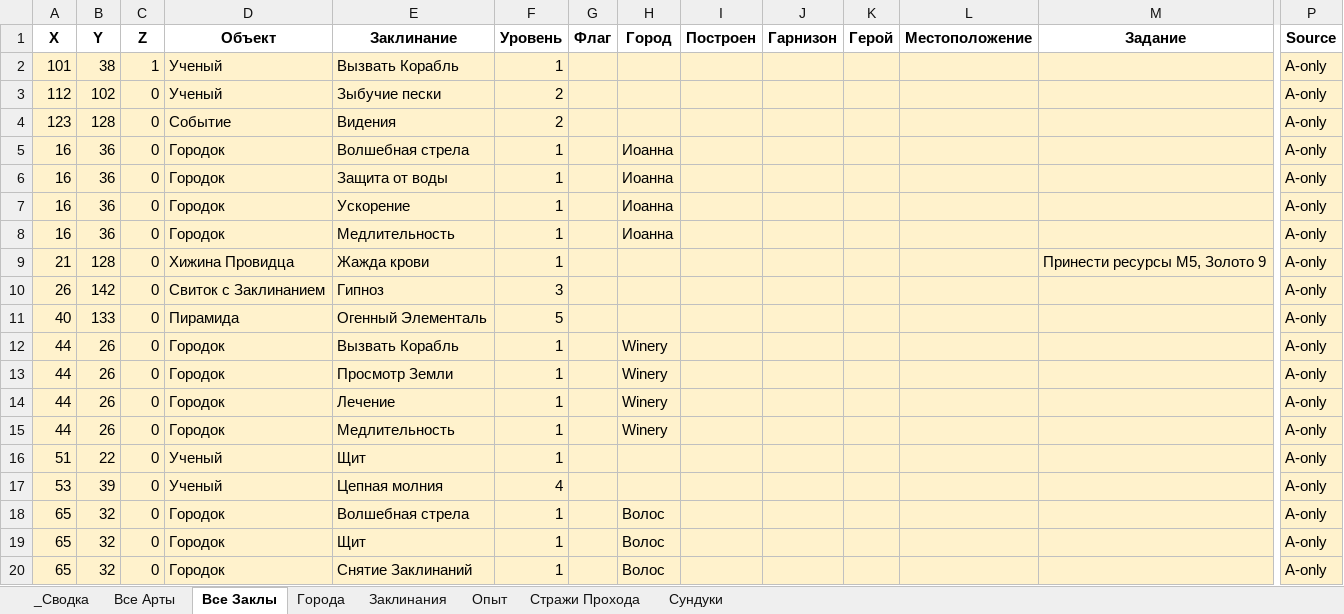
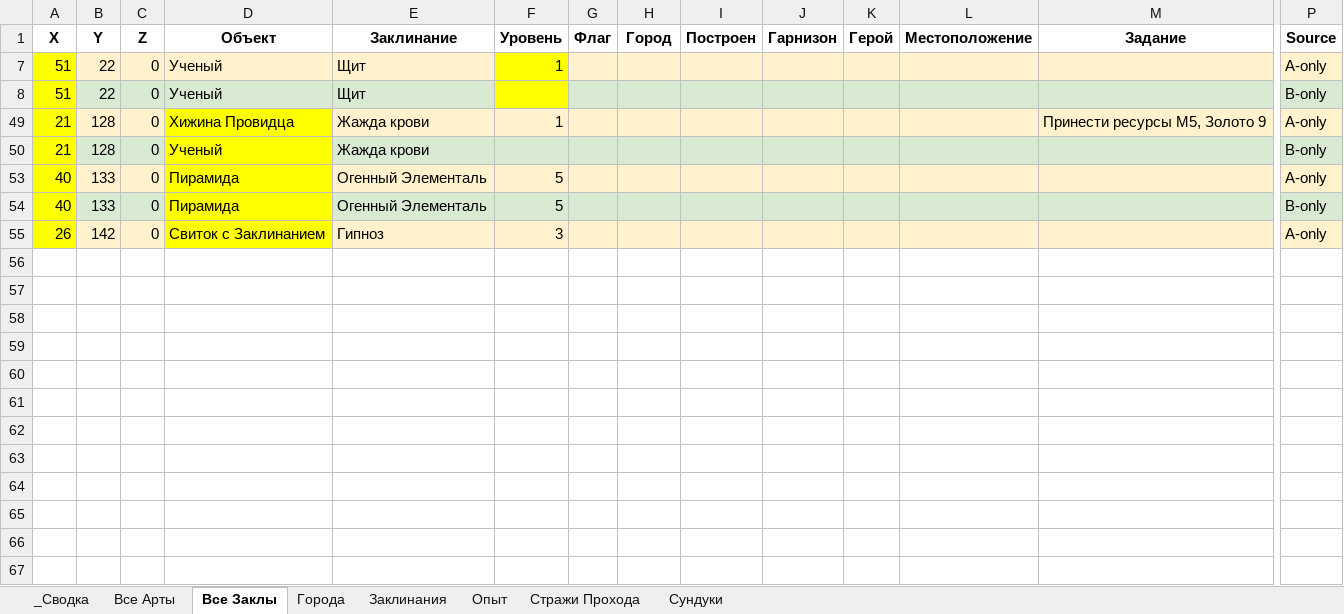
Before and after one commit to AlexZ98765/H3save_reader, an Excel workbook: examples/Myth and Legend.h3m/compare_save_Мифы_и_легенды_test2.xlsx, sheet Все Заклы, drawn as a sheet; only a part is shown, gaps mark what is left out; values as stored, in another font and other column widths than the file's, no borders; removed rows and columns are numbered as before the commit, all else as after; rows hold the shown columns only; the diff covers the shown part only; the diff names each change by its address in the sheet, - before the commit and + after, or states it on an @@ line.

```diff
--- a/examples/Myth and Legend.h3m/compare_save_Мифы_и_легенды_test2.xlsx (sheet Все Заклы)
+++ b/examples/Myth and Legend.h3m/compare_save_Мифы_и_легенды_test2.xlsx (sheet Все Заклы)
@@ row 2 hidden: 101 | 38 | 1 | Ученый | Вызвать Корабль | 1 |  |  |  |  |  |  |  | A-only @@
@@ row 3 hidden: 112 | 102 | 0 | Ученый | Зыбучие пески | 2 |  |  |  |  |  |  |  | A-only @@
@@ row 4 hidden: 123 | 128 | 0 | Событие | Видения | 2 |  |  |  |  |  |  |  | A-only @@
@@ row 5 hidden: 16 | 36 | 0 | Городок | Волшебная стрела | 1 |  | Иоанна |  |  |  |  |  | A-only @@
@@ row 6 hidden: 16 | 36 | 0 | Городок | Защита от воды | 1 |  | Иоанна |  |  |  |  |  | A-only @@
@@ row 7 hidden: 16 | 36 | 0 | Городок | Ускорение | 1 |  | Иоанна |  |  |  |  |  | A-only @@
@@ row 8 hidden: 16 | 36 | 0 | Городок | Медлительность | 1 |  | Иоанна |  |  |  |  |  | A-only @@
@@ row 16 moved to row 7: 51 @@
@@ row 46 moved to row 8: 51 @@
-A49 fill: #FFF2CC
+A49 fill: #FFFF00
-D49 fill: #FFF2CC
+D49 fill: #FFFF00
@@ row 40 moved to row 50: 21 @@
@@ row 11 moved to row 53: 40 @@
@@ row 41 moved to row 54: 40 @@
-A55 fill: #FFF2CC
+A55 fill: #FFFF00
-D55 fill: #FFF2CC
+D55 fill: #FFFF00
@@ row 12 hidden: 44 | 26 | 0 | Городок | Вызвать Корабль | 1 |  | Winery |  |  |  |  |  | A-only @@
@@ row 13 hidden: 44 | 26 | 0 | Городок | Просмотр Земли | 1 |  | Winery |  |  |  |  |  | A-only @@
@@ row 14 hidden: 44 | 26 | 0 | Городок | Лечение | 1 |  | Winery |  |  |  |  |  | A-only @@
@@ row 15 hidden: 44 | 26 | 0 | Городок | Медлительность | 1 |  | Winery |  |  |  |  |  | A-only @@
@@ row 17 hidden: 53 | 39 | 0 | Ученый | Цепная молния | 4 |  |  |  |  |  |  |  | A-only @@
@@ row 18 hidden: 65 | 32 | 0 | Городок | Волшебная стрела | 1 |  | Волос |  |  |  |  |  | A-only @@
@@ row 19 hidden: 65 | 32 | 0 | Городок | Щит | 1 |  | Волос |  |  |  |  |  | A-only @@
@@ row 20 hidden: 65 | 32 | 0 | Городок | Снятие Заклинаний | 1 |  | Волос |  |  |  |  |  | A-only @@
```
Also changed, not shown: 39 hidden or unhidden rows elsewhere in this sheet, sheet Опыт, sheet Города, sheet Сундуки, sheet Заклинания.
